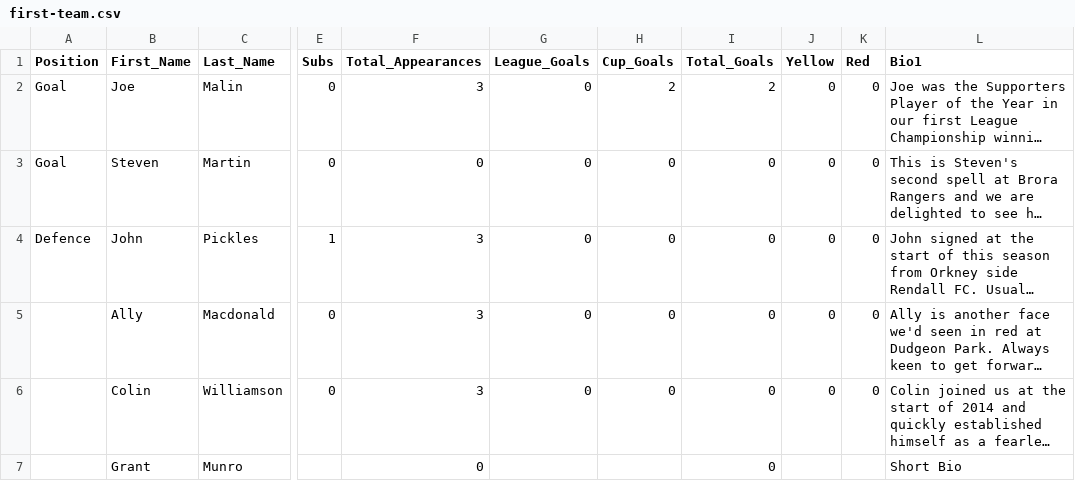
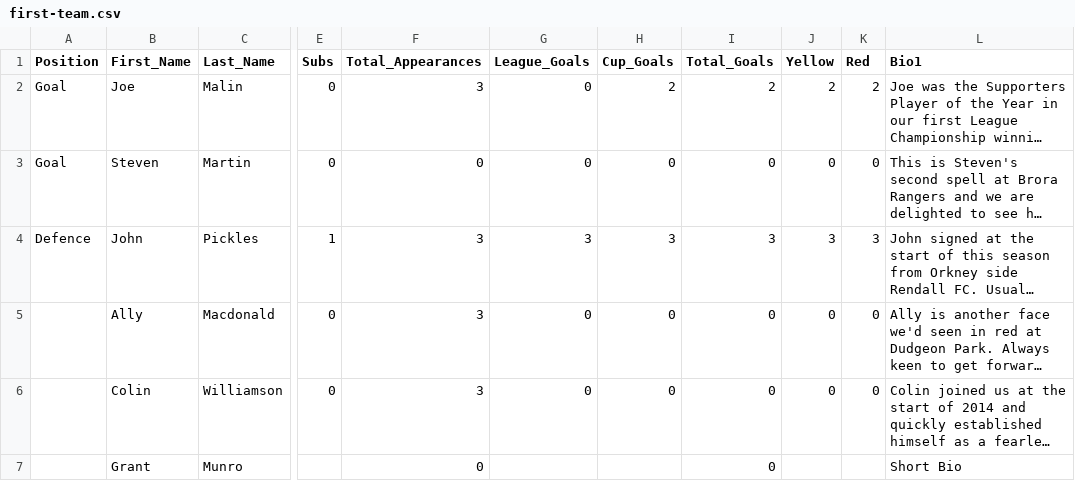
Before and after one commit to brorarangers/brorarangers.github.io, a CSV file: _data/first-team.csv, drawn as a sheet; only a part is shown, gaps mark what is left out; long unchanged cells end in …; the diff names each change by its address in the sheet, - before the commit and + after, or states it on an @@ line.

```diff
--- a/_data/first-team.csv
+++ b/_data/first-team.csv
-J2 (Yellow): 0
+J2 (Yellow): 2
-K2 (Red): 0
+K2 (Red): 2
-G4 (League_Goals): 0
+G4 (League_Goals): 3
-H4 (Cup_Goals): 0
+H4 (Cup_Goals): 3
-I4 (Total_Goals): 0
+I4 (Total_Goals): 3
-J4 (Yellow): 0
+J4 (Yellow): 3
-K4 (Red): 0
+K4 (Red): 3
```
Also changed, not shown: 2 other files.
